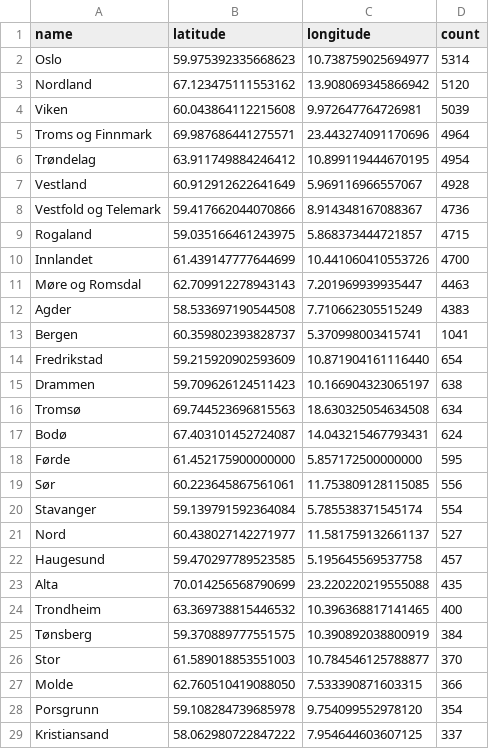
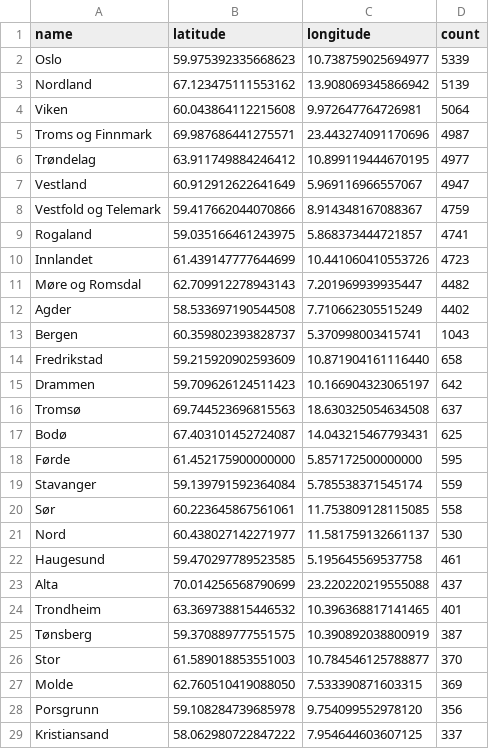
Before and after one commit to EllingOftedal/GIS-Blog, a CSV file: scripts/nrk/inland/results/innland_summarized.csv, drawn as a sheet; only a part is shown; the diff covers the shown part only.

```diff
--- a/scripts/nrk/inland/results/innland_summarized.csv
+++ b/scripts/nrk/inland/results/innland_summarized.csv
@@ -1,29 +1,29 @@
 name,latitude,longitude,count
-Oslo,59.975392335668623,10.738759025694977,5314
-Nordland,67.123475111553162,13.908069345866942,5120
-Viken,60.043864112215608,9.972647764726981,5039
-Troms og Finnmark,69.987686441275571,23.443274091170696,4964
-Trøndelag,63.911749884246412,10.899119444670195,4954
-Vestland,60.912912622641649,5.969116966557067,4928
-Vestfold og Telemark,59.417662044070866,8.914348167088367,4736
-Rogaland,59.035166461243975,5.868373444721857,4715
-Innlandet,61.439147777644699,10.441060410553726,4700
-Møre og Romsdal,62.709912278943143,7.201969939935447,4463
-Agder,58.533697190544508,7.710662305515249,4383
-Bergen,60.359802393828737,5.370998003415741,1041
-Fredrikstad,59.215920902593609,10.871904161116440,654
-Drammen,59.709626124511423,10.166904323065197,638
-Tromsø,69.744523696815563,18.630325054634508,634
-Bodø,67.403101452724087,14.043215467793431,624
+Oslo,59.975392335668623,10.738759025694977,5339
+Nordland,67.123475111553162,13.908069345866942,5139
+Viken,60.043864112215608,9.972647764726981,5064
+Troms og Finnmark,69.987686441275571,23.443274091170696,4987
+Trøndelag,63.911749884246412,10.899119444670195,4977
+Vestland,60.912912622641649,5.969116966557067,4947
+Vestfold og Telemark,59.417662044070866,8.914348167088367,4759
+Rogaland,59.035166461243975,5.868373444721857,4741
+Innlandet,61.439147777644699,10.441060410553726,4723
+Møre og Romsdal,62.709912278943143,7.201969939935447,4482
+Agder,58.533697190544508,7.710662305515249,4402
+Bergen,60.359802393828737,5.370998003415741,1043
+Fredrikstad,59.215920902593609,10.871904161116440,658
+Drammen,59.709626124511423,10.166904323065197,642
+Tromsø,69.744523696815563,18.630325054634508,637
+Bodø,67.403101452724087,14.043215467793431,625
 Førde,61.452175900000000,5.857172500000000,595
-Sør,60.223645867561061,11.753809128115085,556
-Stavanger,59.139791592364084,5.785538371545174,554
-Nord,60.438027142271977,11.581759132661137,527
-Haugesund,59.470297789523585,5.195645569537758,457
-Alta,70.014256568790699,23.220220219555088,435
-Trondheim,63.369738815446532,10.396368817141465,400
-Tønsberg,59.370889777551575,10.390892038800919,384
+Stavanger,59.139791592364084,5.785538371545174,559
+Sør,60.223645867561061,11.753809128115085,558
+Nord,60.438027142271977,11.581759132661137,530
+Haugesund,59.470297789523585,5.195645569537758,461
+Alta,70.014256568790699,23.220220219555088,437
+Trondheim,63.369738815446532,10.396368817141465,401
+Tønsberg,59.370889777551575,10.390892038800919,387
 Stor,61.589018853551003,10.784546125788877,370
-Molde,62.760510419088050,7.533390871603315,366
-Porsgrunn,59.108284739685978,9.754099552978120,354
+Molde,62.760510419088050,7.533390871603315,369
+Porsgrunn,59.108284739685978,9.754099552978120,356
 Kristiansand,58.062980722847222,7.954644603607125,337
```
Also changed, not shown: 16 added rows, 16 removed rows and 10 edited cells elsewhere in this file, scripts/nrk/global/results/countries_summarized.csv.
